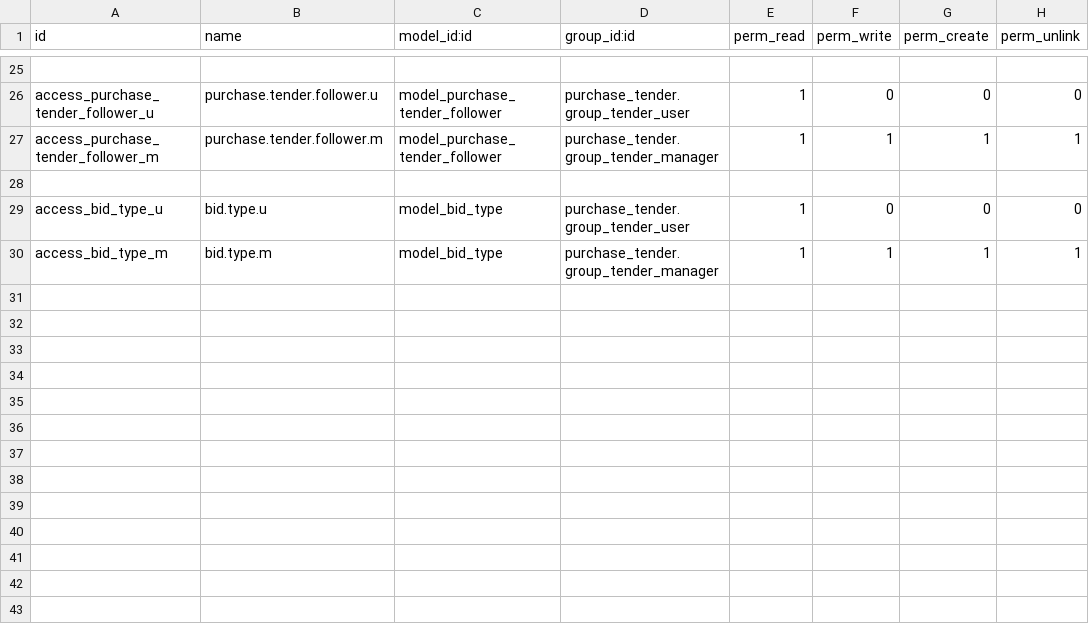
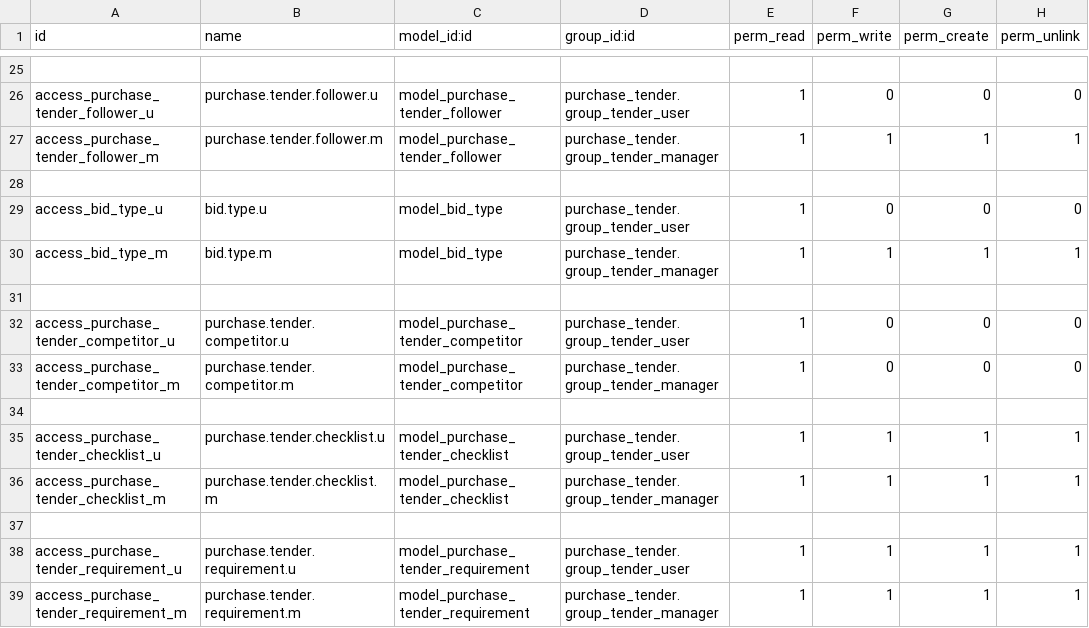
Before and after one commit to careodoo/odoo, a CSV file: purchase_tender/security/ir.model.access.csv, drawn as a sheet; only a part is shown, gaps mark what is left out.

```diff
--- a/purchase_tender/security/ir.model.access.csv
+++ b/purchase_tender/security/ir.model.access.csv
@@ -30 +30,10 @@ access_bid_type_u,bid.type.u,model_bid_type,purchase_tender.group_tender_user,1,
 access_bid_type_m,bid.type.m,model_bid_type,purchase_tender.group_tender_manager,1,1,1,1
+
+access_purchase_tender_competitor_u,purchase.tender.competitor.u,model_purchase_tender_competitor,purchase_tender.group_tender_user,1,0,0,0
+access_purchase_tender_competitor_m,purchase.tender.competitor.m,model_purchase_tender_competitor,purchase_tender.group_tender_manager,1,0,0,0
+
+access_purchase_tender_checklist_u,purchase.tender.checklist.u,model_purchase_tender_checklist,purchase_tender.group_tender_user,1,1,1,1
+access_purchase_tender_checklist_m,purchase.tender.checklist.m,model_purchase_tender_checklist,purchase_tender.group_tender_manager,1,1,1,1
+
+access_purchase_tender_requirement_u,purchase.tender.requirement.u,model_purchase_tender_requirement,purchase_tender.group_tender_user,1,1,1,1
+access_purchase_tender_requirement_m,purchase.tender.requirement.m,model_purchase_tender_requirement,purchase_tender.group_tender_manager,1,1,1,1
```
Also changed, not shown: 43 other files.
